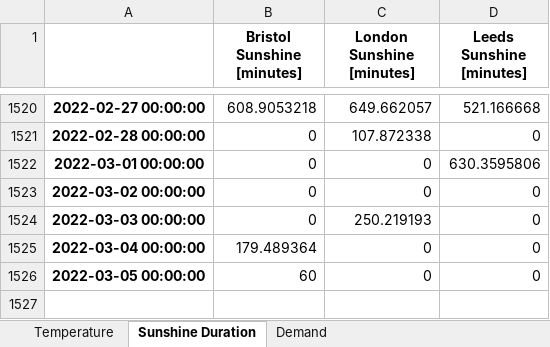
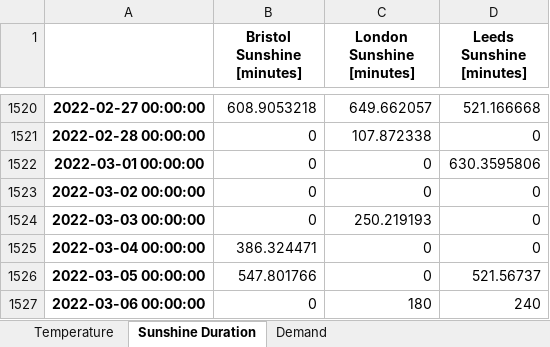
Before and after one commit to niccozagli/Forecasting_Competition_Face2Face, an Excel workbook: DatasetOnCampus.xlsx, sheet Sunshine Duration, drawn as a sheet; only a part is shown, gaps mark what is left out; values as stored, in another font and other column widths than the file's, no borders; the diff names each change by its address in the sheet, - before the commit and + after, or states it on an @@ line.

```diff
--- a/DatasetOnCampus.xlsx (sheet Sunshine Duration)
+++ b/DatasetOnCampus.xlsx (sheet Sunshine Duration)
-B1525 (Bristol Sunshine [minutes]): 179.489364
+B1525 (Bristol Sunshine [minutes]): 386.324471
-B1526 (Bristol Sunshine [minutes]): 60
+B1526 (Bristol Sunshine [minutes]): 547.801766
-D1526 (Leeds Sunshine [minutes]): 0
+D1526 (Leeds Sunshine [minutes]): 521.56737
+row 1527: 2022-03-06 00:00:00 | 0 | 180 | 240
```
Also changed, not shown: sheet Temperature, sheet Demand.
